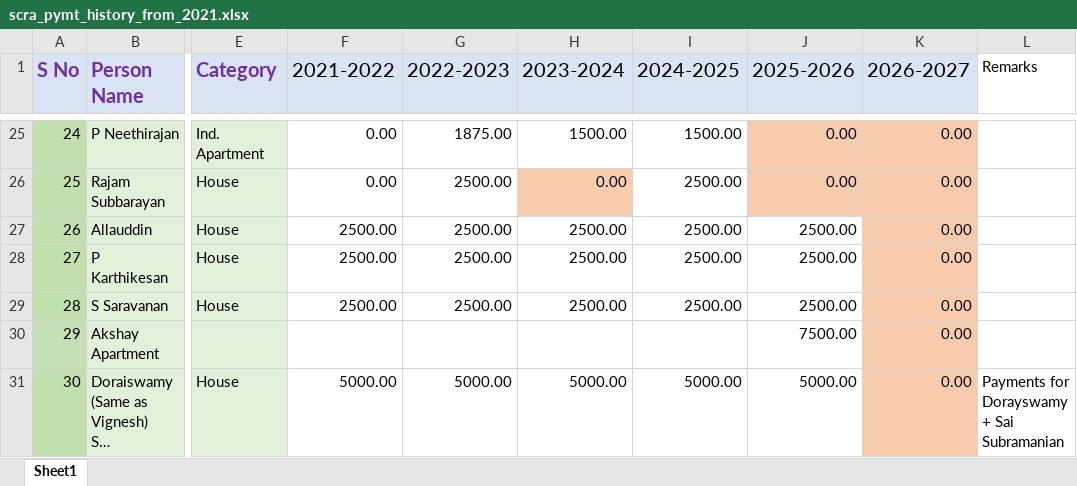
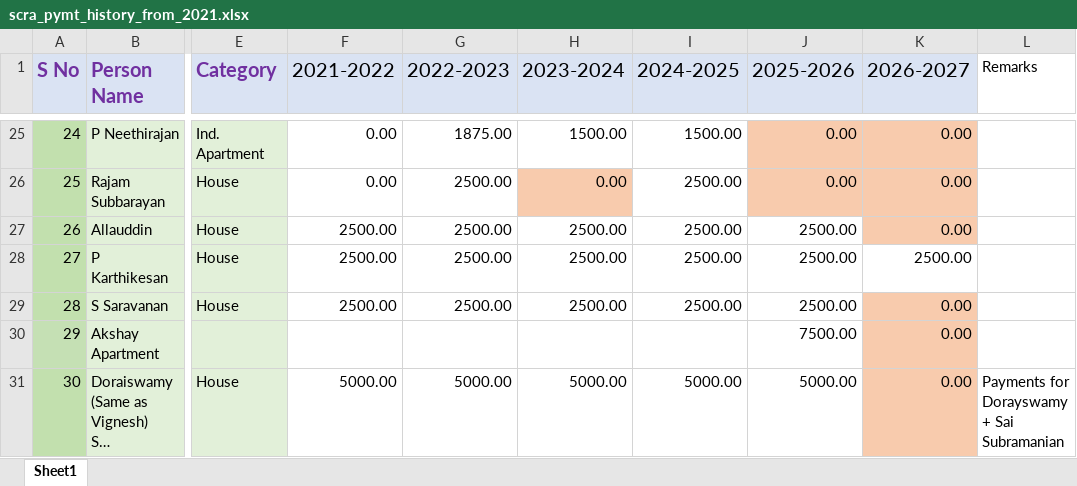
Before and after one commit to vu2ow/vu2ow.github.io, an Excel workbook: scra/scra_pymt_history_from_2021.xlsx, sheet Sheet1, drawn as a sheet; only a part is shown, gaps mark what is left out; long unchanged cells end in …; values as stored, in another font and other column widths than the file's, no borders; the diff covers the shown part only; the diff names each change by its address in the sheet, - before the commit and + after, or states it on an @@ line.

```diff
--- a/scra/scra_pymt_history_from_2021.xlsx (sheet Sheet1)
+++ b/scra/scra_pymt_history_from_2021.xlsx (sheet Sheet1)
-K28 (2026-2027): 0.00
+K28 (2026-2027): 2500.00
-K28 fill: #F8CBAD
+K28 fill: none
```
Also changed, not shown: 9 edited cells and cell formats elsewhere in this sheet, scra/scra21-26_new.xlsx, 9 other files.
